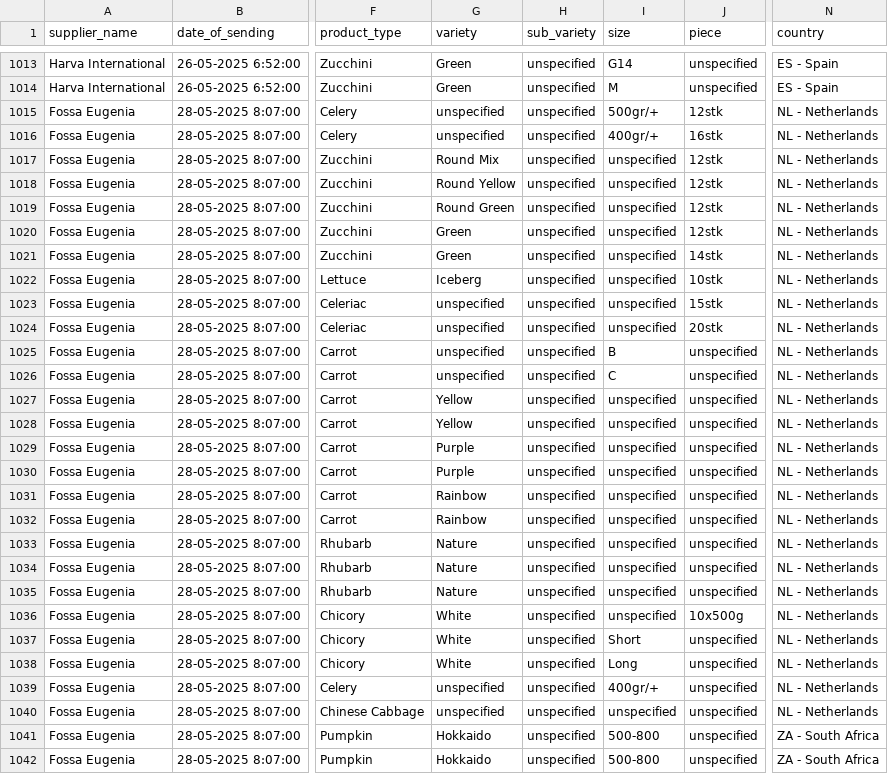
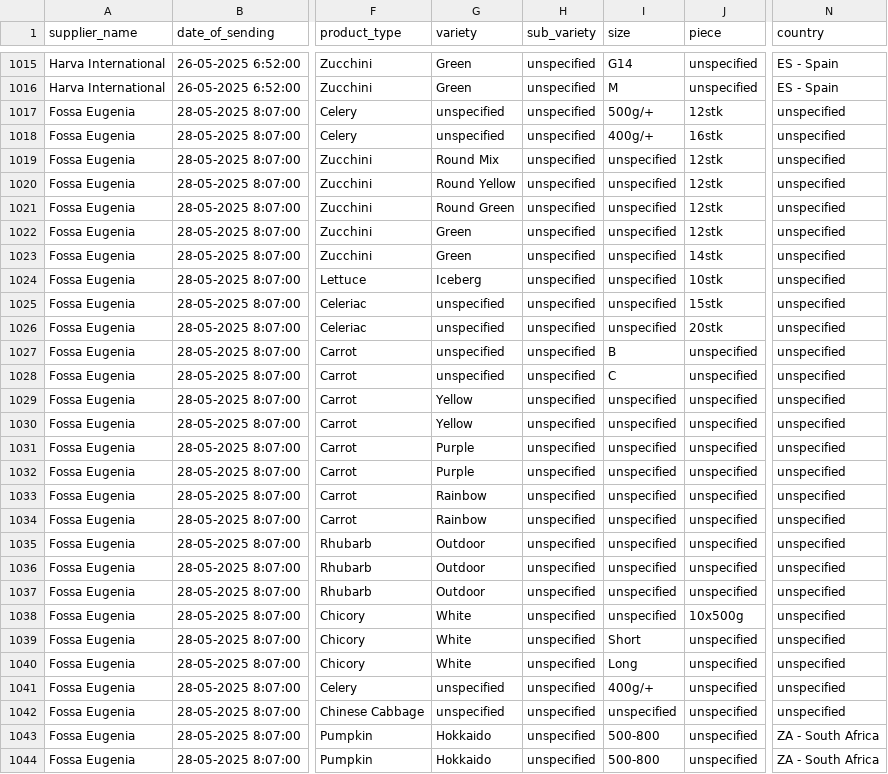
Before and after one commit to polly-today/polly-dataprocessor-validation, a CSV file: data/labeled_data.csv, drawn as a sheet; only a part is shown, gaps mark what is left out; addresses are those after the commit; the diff covers the shown part only; the diff names each change by its address in the sheet, - before the commit and + after, or states it on an @@ line.

Commit message:
redefined to be extraced values in prompt for numeric columns (0/nan). adjusted db locally, to be ran in stg later.

```diff
--- a/data/labeled_data.csv
+++ b/data/labeled_data.csv
-I1017 (size): 500gr/+
+I1017 (size): 500g/+
-N1017:N1042 (country): NL - Netherlands
+N1017:N1042 (country): unspecified
-I1018 (size): 400gr/+
+I1018 (size): 400g/+
-G1035:G1037 (variety): Nature
+G1035:G1037 (variety): Outdoor
-I1041 (size): 400gr/+
+I1041 (size): 400g/+
```
Also changed, not shown: 2 added rows and 111 edited cells elsewhere in this file, 2 other files.
